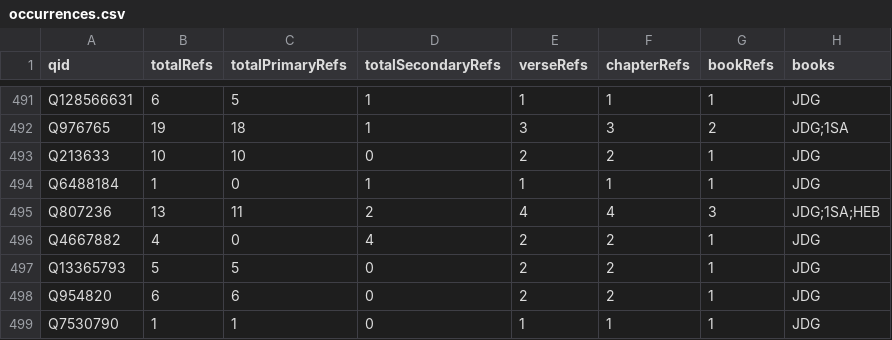
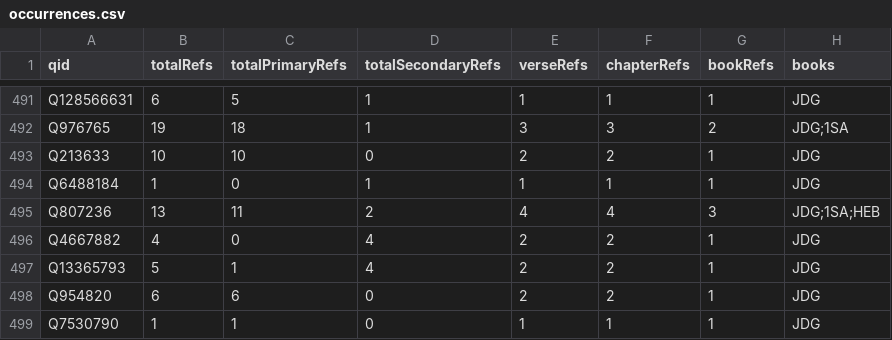
Before and after one commit to BrianMacIntosh/bsb-wikidata, a CSV file: generated/occurrences.csv, drawn as a sheet; only a part is shown, gaps mark what is left out.

```diff
--- a/generated/occurrences.csv
+++ b/generated/occurrences.csv
@@ -496,3 +496,3 @@ Q807236,13,11,2,4,4,3,JDG;1SA;HEB
 Q4667882,4,0,4,2,2,1,JDG
-Q13365793,5,5,0,2,2,1,JDG
+Q13365793,5,1,4,2,2,1,JDG
 Q954820,6,6,0,2,2,1,JDG
```
Also changed, not shown: 2 other files.
